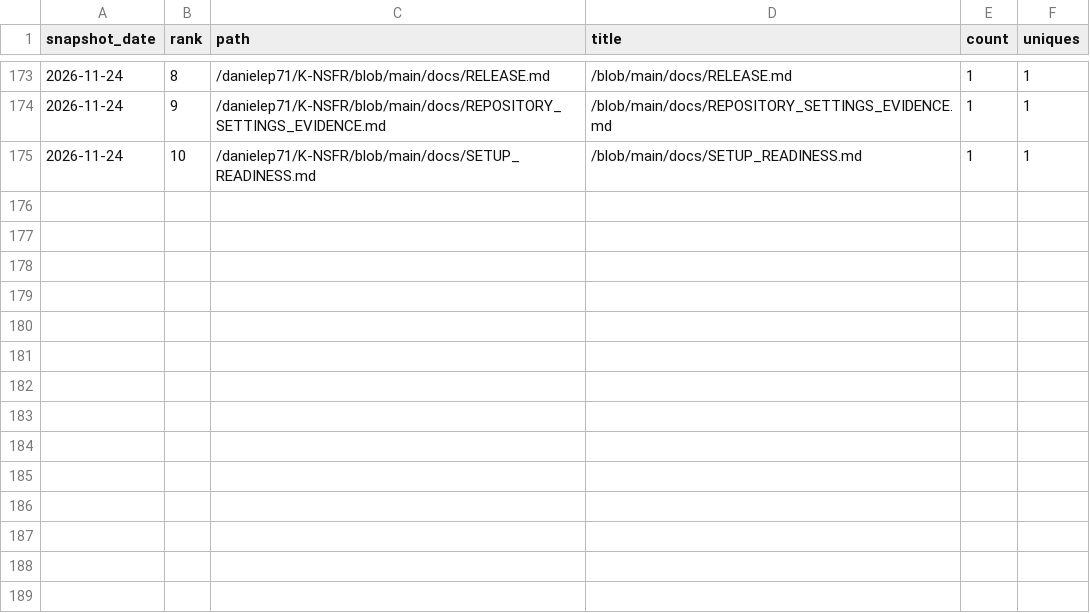
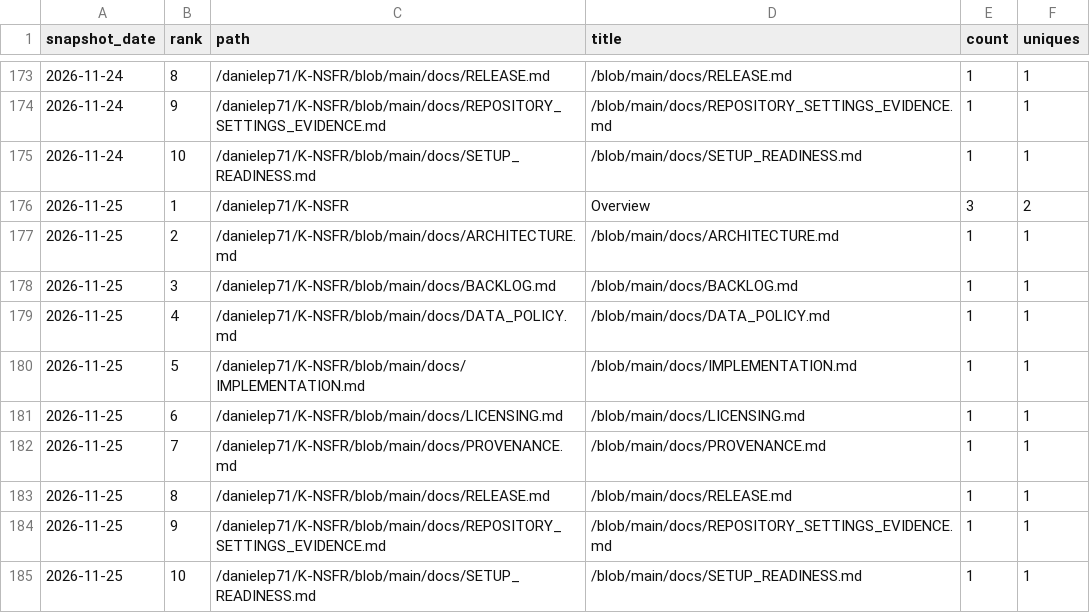
Before and after one commit to danielep71/K-NSFR, a CSV file: data/paths.csv, drawn as a sheet; only a part is shown, gaps mark what is left out.

```diff
--- a/data/paths.csv
+++ b/data/paths.csv
@@ -175 +175,11 @@ snapshot_date,rank,path,title,count,uniques
 2026-11-24,10,/danielep71/K-NSFR/blob/main/docs/SETUP_READINESS.md,/blob/main/docs/SETUP_READINESS.md,1,1
+2026-11-25,1,/danielep71/K-NSFR,Overview,3,2
+2026-11-25,2,/danielep71/K-NSFR/blob/main/docs/ARCHITECTURE.md,/blob/main/docs/ARCHITECTURE.md,1,1
+2026-11-25,3,/danielep71/K-NSFR/blob/main/docs/BACKLOG.md,/blob/main/docs/BACKLOG.md,1,1
+2026-11-25,4,/danielep71/K-NSFR/blob/main/docs/DATA_POLICY.md,/blob/main/docs/DATA_POLICY.md,1,1
+2026-11-25,5,/danielep71/K-NSFR/blob/main/docs/IMPLEMENTATION.md,/blob/main/docs/IMPLEMENTATION.md,1,1
+2026-11-25,6,/danielep71/K-NSFR/blob/main/docs/LICENSING.md,/blob/main/docs/LICENSING.md,1,1
+2026-11-25,7,/danielep71/K-NSFR/blob/main/docs/PROVENANCE.md,/blob/main/docs/PROVENANCE.md,1,1
+2026-11-25,8,/danielep71/K-NSFR/blob/main/docs/RELEASE.md,/blob/main/docs/RELEASE.md,1,1
+2026-11-25,9,/danielep71/K-NSFR/blob/main/docs/REPOSITORY_SETTINGS_EVIDENCE.md,/blob/main/docs/REPOSITORY_SETTINGS_EVIDENCE.md,1,1
+2026-11-25,10,/danielep71/K-NSFR/blob/main/docs/SETUP_READINESS.md,/blob/main/docs/SETUP_READINESS.md,1,1
```
Also changed, not shown: data/daily.csv, data/referrers.csv, 2 other files.
